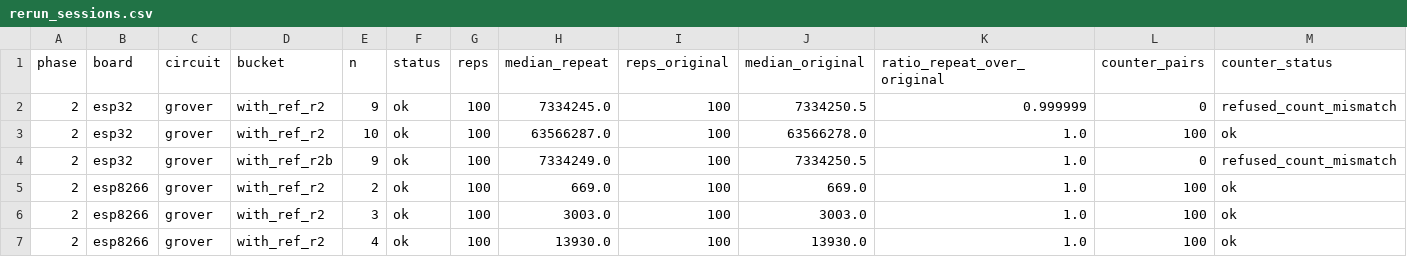
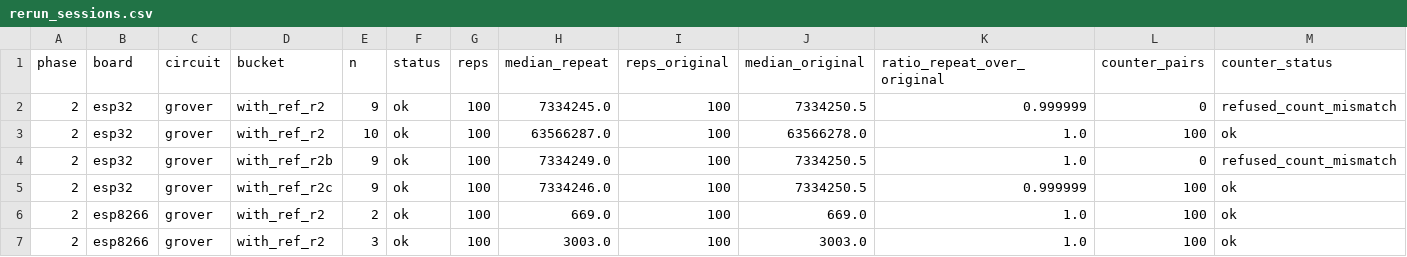
Before and after one commit to 3rasxk/QuantumMCU-Research, a CSV file: data/derived/rerun_sessions.csv, drawn as a sheet; only a part is shown; the shorter side is filled out with more unchanged rows; rows hold the shown columns only; the diff names each change by its address in the sheet, - before the commit and + after, or states it on an @@ line.

```diff
--- a/data/derived/rerun_sessions.csv
+++ b/data/derived/rerun_sessions.csv
+row 5: 2 | esp32 | grover | with_ref_r2c | 9 | ok | 100 | 7334246.0 | 100 | 7334250.5 | 0.999999 | 100 | ok
```
Also changed, not shown: 2 other files.
